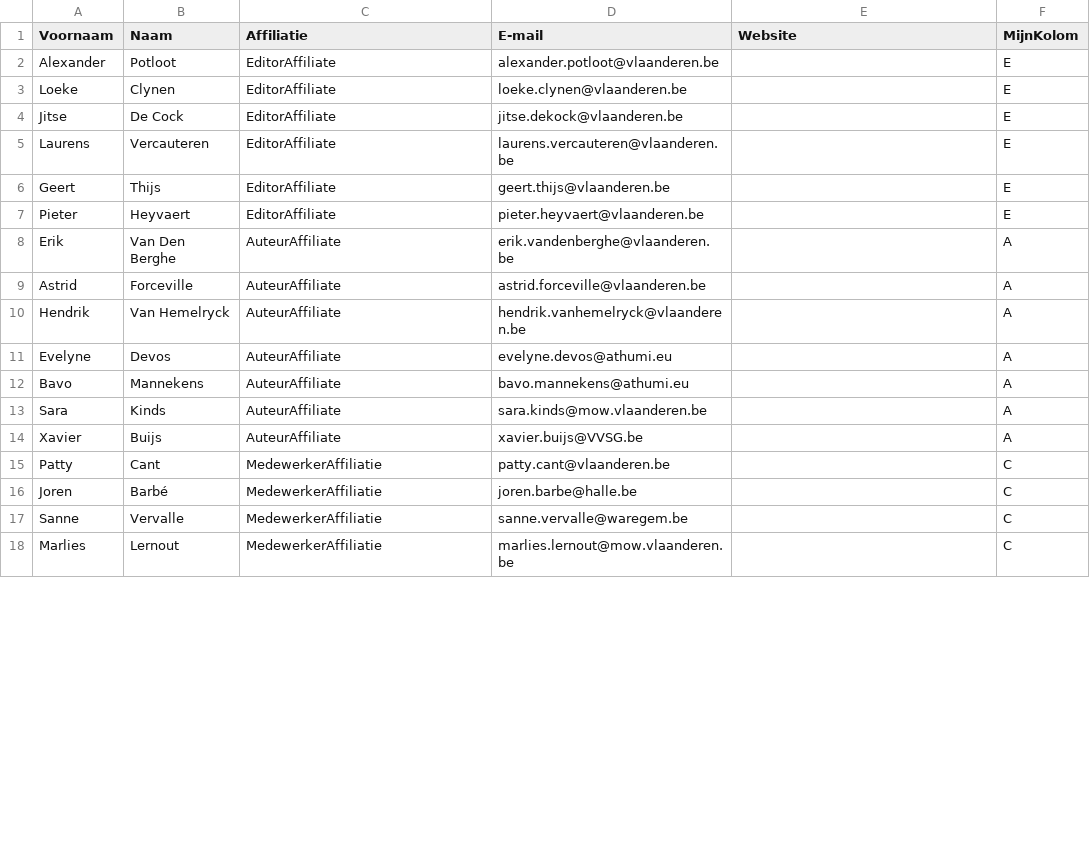
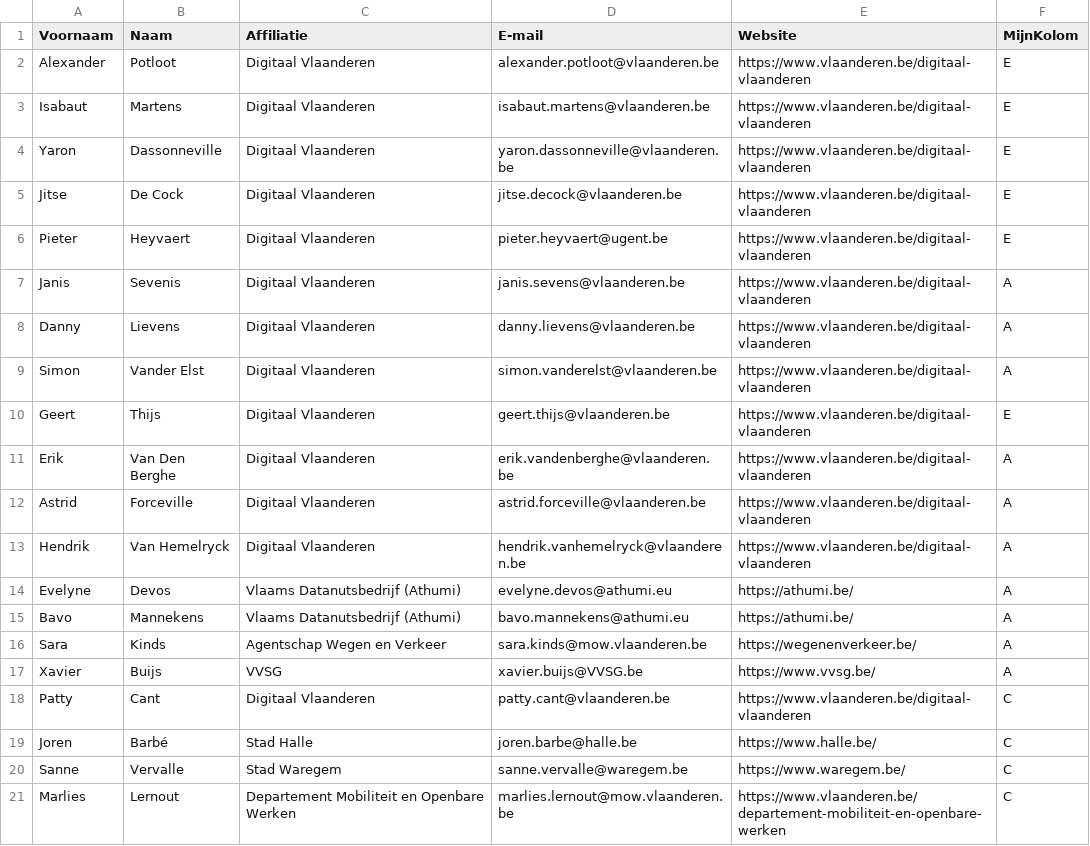
Before and after one commit to Informatievlaanderen/OSLOthema-rooilijnplannen, a CSV file: stakeholders.csv, drawn as a sheet; only a part is shown; the diff covers the shown part only.

Commit message:
Update stakeholders.csv

```diff
--- a/stakeholders.csv
+++ b/stakeholders.csv
@@ -1,18 +1,21 @@
 Voornaam;Naam;Affiliatie;E-mail;Website;MijnKolom;
-Alexander; Potloot; EditorAffiliate; alexander.potloot@vlaanderen.be;;E;
-Loeke; Clynen; EditorAffiliate; loeke.clynen@vlaanderen.be;;E;
-Jitse; De Cock; EditorAffiliate; jitse.dekock@vlaanderen.be;;E;
-Laurens; Vercauteren; EditorAffiliate; laurens.vercauteren@vlaanderen.be;;E;
-Geert; Thijs; EditorAffiliate; geert.thijs@vlaanderen.be;;E;
-Pieter; Heyvaert; EditorAffiliate; pieter.heyvaert@vlaanderen.be;;E;
-Erik; Van Den Berghe; AuteurAffiliate; erik.vandenberghe@vlaanderen.be;;A;
-Astrid; Forceville; AuteurAffiliate; astrid.forceville@vlaanderen.be;;A;
-Hendrik; Van Hemelryck; AuteurAffiliate; hendrik.vanhemelryck@vlaanderen.be;;A;
-Evelyne; Devos; AuteurAffiliate; evelyne.devos@athumi.eu;;A;
-Bavo; Mannekens; AuteurAffiliate; bavo.mannekens@athumi.eu;;A;
-Sara; Kinds; AuteurAffiliate; sara.kinds@mow.vlaanderen.be;;A;
-Xavier; Buijs; AuteurAffiliate; xavier.buijs@VVSG.be;;A;
-Patty; Cant; MedewerkerAffiliatie; patty.cant@vlaanderen.be;;C;
-Joren; Barbé; MedewerkerAffiliatie; joren.barbe@halle.be;;C;
-Sanne; Vervalle; MedewerkerAffiliatie; sanne.vervalle@waregem.be;;C;
-Marlies; Lernout; MedewerkerAffiliatie; marlies.lernout@mow.vlaanderen.be;;C;
+Alexander; Potloot;Digitaal Vlaanderen; alexander.potloot@vlaanderen.be;https://www.vlaanderen.be/digitaal-vlaanderen;E;
+Isabaut; Martens;Digitaal Vlaanderen; isabaut.martens@vlaanderen.be;https://www.vlaanderen.be/digitaal-vlaanderen;E;
+Yaron; Dassonneville;Digitaal Vlaanderen; yaron.dassonneville@vlaanderen.be;https://www.vlaanderen.be/digitaal-vlaanderen;E;
+Jitse; De Cock;Digitaal Vlaanderen; jitse.decock@vlaanderen.be;https://www.vlaanderen.be/digitaal-vlaanderen;E;
+Pieter; Heyvaert;Digitaal Vlaanderen; pieter.heyvaert@ugent.be;https://www.vlaanderen.be/digitaal-vlaanderen;E;
+Janis; Sevenis;Digitaal Vlaanderen; janis.sevens@vlaanderen.be;https://www.vlaanderen.be/digitaal-vlaanderen;A;
+Danny; Lievens;Digitaal Vlaanderen; danny.lievens@vlaanderen.be;https://www.vlaanderen.be/digitaal-vlaanderen;A;
+Simon; Vander Elst;Digitaal Vlaanderen; simon.vanderelst@vlaanderen.be;https://www.vlaanderen.be/digitaal-vlaanderen;A;
+Geert; Thijs; Digitaal Vlaanderen; geert.thijs@vlaanderen.be;https://www.vlaanderen.be/digitaal-vlaanderen;E;
+Erik; Van Den Berghe; Digitaal Vlaanderen; erik.vandenberghe@vlaanderen.be;https://www.vlaanderen.be/digitaal-vlaanderen;A;
+Astrid; Forceville; Digitaal Vlaanderen; astrid.forceville@vlaanderen.be;https://www.vlaanderen.be/digitaal-vlaanderen;A;
+Hendrik; Van Hemelryck; Digitaal Vlaanderen; hendrik.vanhemelryck@vlaanderen.be;https://www.vlaanderen.be/digitaal-vlaanderen;A;
+Evelyne; Devos; Vlaams Datanutsbedrijf (Athumi); evelyne.devos@athumi.eu;https://athumi.be/;A;
+Bavo; Mannekens; Vlaams Datanutsbedrijf (Athumi); bavo.mannekens@athumi.eu;https://athumi.be/;A;
+Sara; Kinds; Agentschap Wegen en Verkeer; sara.kinds@mow.vlaanderen.be;https://wegenenverkeer.be/;A;
+Xavier; Buijs; VVSG; xavier.buijs@VVSG.be;https://www.vvsg.be/;A;
+Patty; Cant; Digitaal Vlaanderen; patty.cant@vlaanderen.be;https://www.vlaanderen.be/digitaal-vlaanderen;C;
+Joren; Barbé; Stad Halle; joren.barbe@halle.be;https://www.halle.be/;C;
+Sanne; Vervalle; Stad Waregem; sanne.vervalle@waregem.be;https://www.waregem.be/;C;
+Marlies; Lernout; Departement Mobiliteit en Openbare Werken; marlies.lernout@mow.vlaanderen.be;https://www.vlaanderen.be/departement-mobiliteit-en-openbare-werken;C;
```
Also changed, not shown: 2 added rows, 1 removed row and 83 edited cells elsewhere in this file.
